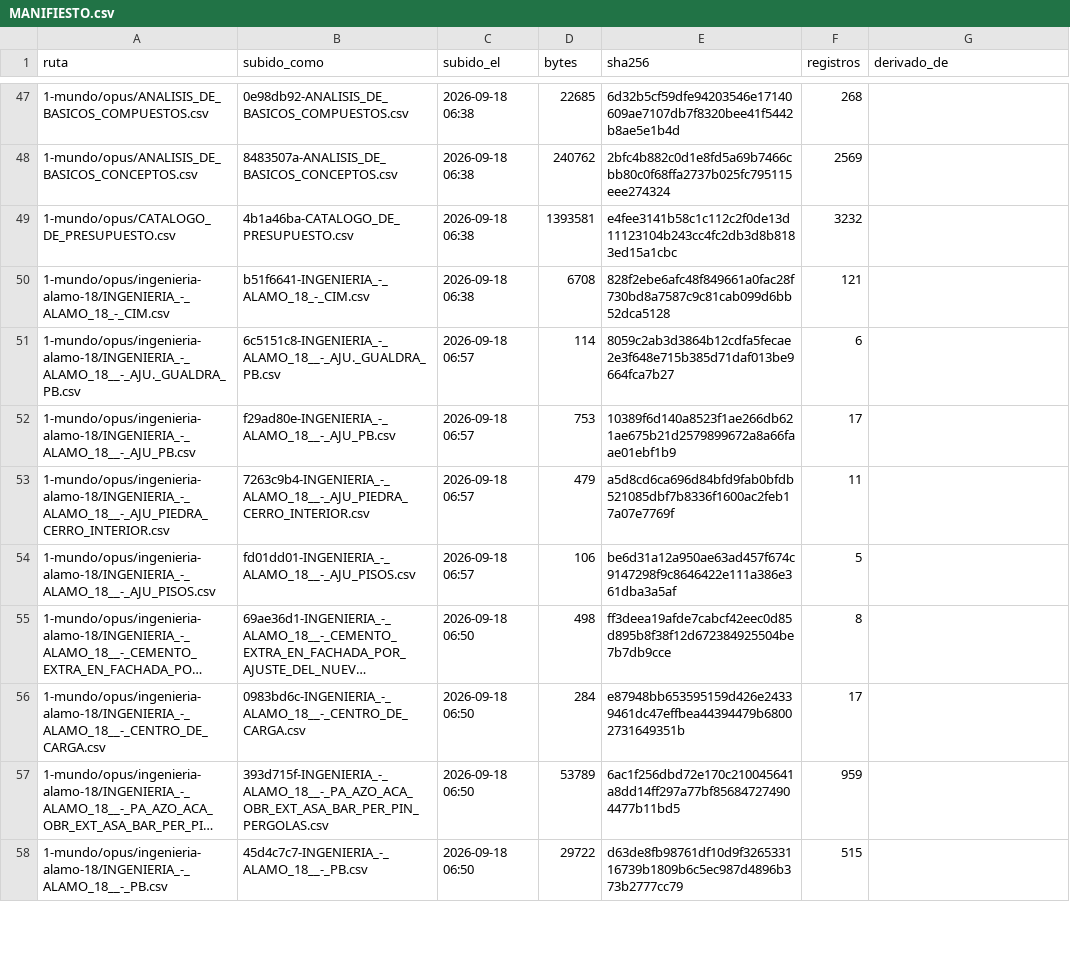
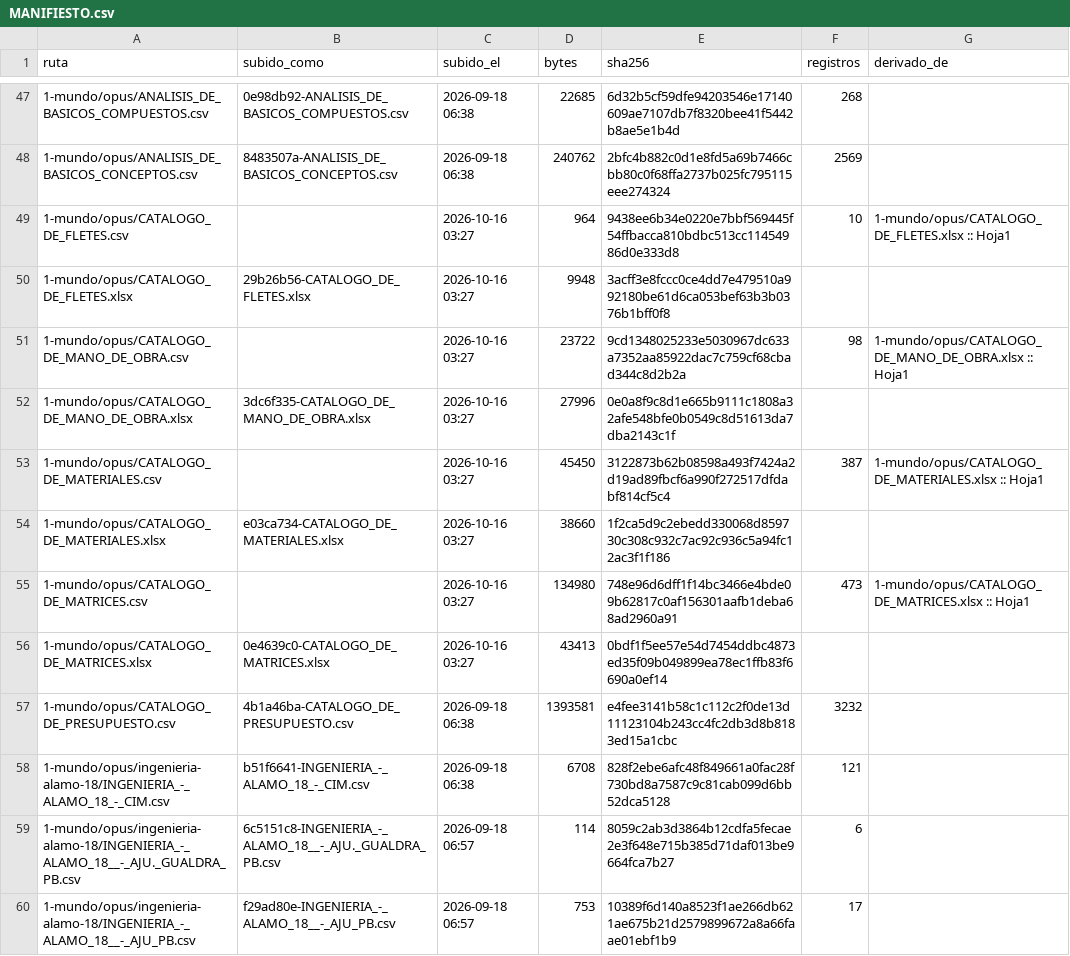
Before and after one commit to angelbar4ia-byte/CEREBRO-ERP-CONSTRUCCION, a CSV file: 1-mundo/fuentes/MANIFIESTO.csv, drawn as a sheet; only a part is shown, gaps mark what is left out; the shorter side is filled out with more unchanged rows; long unchanged cells end in ….

```diff
--- a/1-mundo/fuentes/MANIFIESTO.csv
+++ b/1-mundo/fuentes/MANIFIESTO.csv
@@ -48,2 +48,10 @@ ruta,subido_como,subido_el,bytes,sha256,registros,derivado_de
 1-mundo/opus/ANALISIS_DE_BASICOS_CONCEPTOS.csv,8483507a-ANALISIS_DE_BASICOS_CONCEPTOS.csv,2026-09-18 06:38,240762,2bfc4b882c0d1e8fd5a69b7466cbb80c0f68ffa2737b025fc795115eee274324,2569,
+1-mundo/opus/CATALOGO_DE_FLETES.csv,,2026-10-16 03:27,964,9438ee6b34e0220e7bbf569445f54ffbacca810bdbc513cc11454986d0e333d8,10,1-mundo/opus/CATALOGO_DE_FLETES.xlsx :: Hoja1
+1-mundo/opus/CATALOGO_DE_FLETES.xlsx,29b26b56-CATALOGO_DE_FLETES.xlsx,2026-10-16 03:27,9948,3acff3e8fccc0ce4dd7e479510a992180be61d6ca053bef63b3b0376b1bff0f8,,
+1-mundo/opus/CATALOGO_DE_MANO_DE_OBRA.csv,,2026-10-16 03:27,23722,9cd1348025233e5030967dc633a7352aa85922dac7c759cf68cbad344c8d2b2a,98,1-mundo/opus/CATALOGO_DE_MANO_DE_OBRA.xlsx :: Hoja1
+1-mundo/opus/CATALOGO_DE_MANO_DE_OBRA.xlsx,3dc6f335-CATALOGO_DE_MANO_DE_OBRA.xlsx,2026-10-16 03:27,27996,0e0a8f9c8d1e665b9111c1808a32afe548bfe0b0549c8d51613da7dba2143c1f,,
+1-mundo/opus/CATALOGO_DE_MATERIALES.csv,,2026-10-16 03:27,45450,3122873b62b08598a493f7424a2d19ad89fbcf6a990f272517dfdabf814cf5c4,387,1-mundo/opus/CATALOGO_DE_MATERIALES.xlsx :: Hoja1
+1-mundo/opus/CATALOGO_DE_MATERIALES.xlsx,e03ca734-CATALOGO_DE_MATERIALES.xlsx,2026-10-16 03:27,38660,1f2ca5d9c2ebedd330068d859730c308c932c7ac92c936c5a94fc12ac3f1f186,,
+1-mundo/opus/CATALOGO_DE_MATRICES.csv,,2026-10-16 03:27,134980,748e96d6dff1f14bc3466e4bde09b62817c0af156301aafb1deba68ad2960a91,473,1-mundo/opus/CATALOGO_DE_MATRICES.xlsx :: Hoja1
+1-mundo/opus/CATALOGO_DE_MATRICES.xlsx,0e4639c0-CATALOGO_DE_MATRICES.xlsx,2026-10-16 03:27,43413,0bdf1f5ee57e54d7454ddbc4873ed35f09b049899ea78ec1ffb83f6690a0ef14,,
 1-mundo/opus/CATALOGO_DE_PRESUPUESTO.csv,4b1a46ba-CATALOGO_DE_PRESUPUESTO.csv,2026-09-18 06:38,1393581,e4fee3141b58c1c112c2f0de13d11123104b243cc4fc2db3d8b8183ed15a1cbc,3232,
```
Also changed, not shown: 16 other files.
